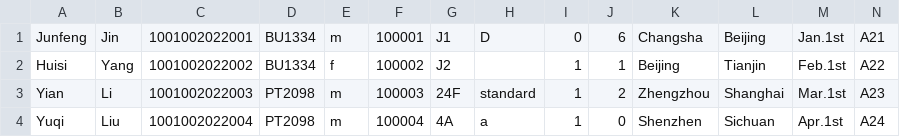
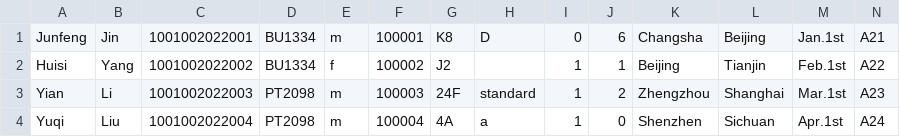
Before and after one commit to youyang-617/javafx_flight_check_in, a CSV file: src/main/resources/com/example/demo1/Customer_information.csv, drawn as a sheet.

```diff
--- a/src/main/resources/com/example/demo1/Customer_information.csv
+++ b/src/main/resources/com/example/demo1/Customer_information.csv
@@ -1,2 +1,2 @@
-Junfeng,Jin,1001002022001,BU1334,m,100001,J1,D,0,6,Changsha,Beijing,Jan.1st,A21
+Junfeng,Jin,1001002022001,BU1334,m,100001,K8,D,0,6,Changsha,Beijing,Jan.1st,A21
 Huisi,Yang,1001002022002,BU1334,f,100002,J2, ,1,1,Beijing,Tianjin,Feb.1st,A22
```
Also changed, not shown: src/main/resources/com/example/demo1/temp.csv, temp.csv, 6 other files.
